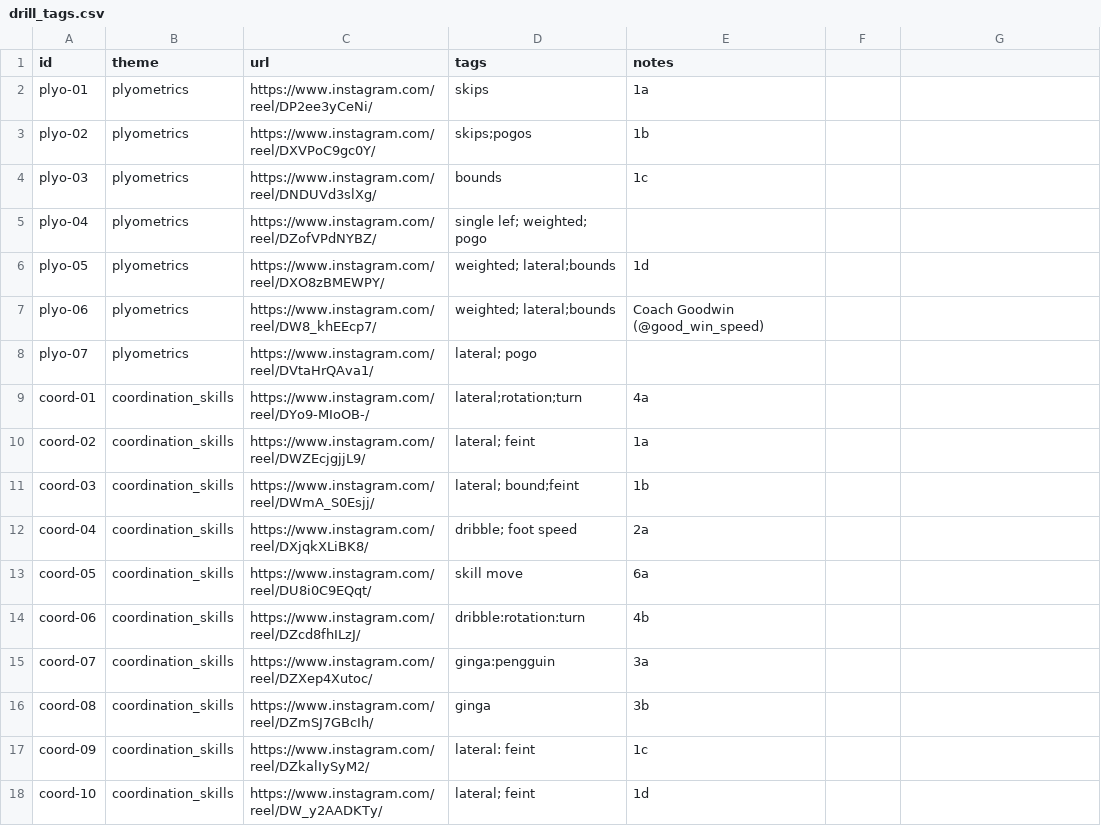
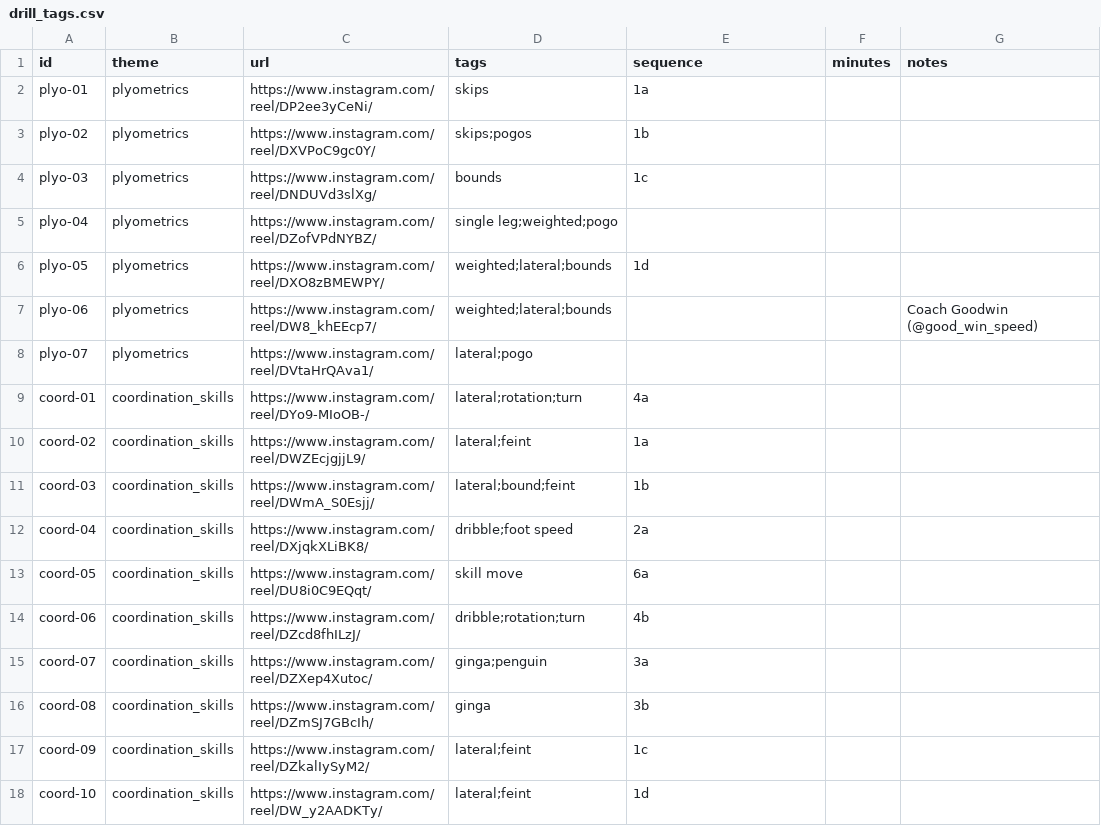
Before and after one commit to agmlevy/scheduler, a CSV file: drill_tags.csv, drawn as a sheet; only a part is shown; the diff covers the shown part only.

```diff
--- a/drill_tags.csv
+++ b/drill_tags.csv
@@ -1 +1 @@
-id|theme|url|tags|notes
+id|theme|url|tags|sequence|minutes|notes
@@ -5,4 +5,4 @@ plyo-03|plyometrics|https://www.instagram.com/reel/DNDUVd3slXg/|bounds|1c
-plyo-04|plyometrics|https://www.instagram.com/reel/DZofVPdNYBZ/|single lef; weighted; pogo|
-plyo-05|plyometrics|https://www.instagram.com/reel/DXO8zBMEWPY/|weighted; lateral;bounds|1d
-plyo-06|plyometrics|https://www.instagram.com/reel/DW8_khEEcp7/|weighted; lateral;bounds|Coach Goodwin (@good_win_speed)
-plyo-07|plyometrics|https://www.instagram.com/reel/DVtaHrQAva1/|lateral; pogo|
+plyo-04|plyometrics|https://www.instagram.com/reel/DZofVPdNYBZ/|single leg;weighted;pogo|||
+plyo-05|plyometrics|https://www.instagram.com/reel/DXO8zBMEWPY/|weighted;lateral;bounds|1d||
+plyo-06|plyometrics|https://www.instagram.com/reel/DW8_khEEcp7/|weighted;lateral;bounds|||Coach Goodwin (@good_win_speed)
+plyo-07|plyometrics|https://www.instagram.com/reel/DVtaHrQAva1/|lateral;pogo|||
@@ -10,3 +10,3 @@ coord-01|coordination_skills|https://www.instagram.com/reel/DYo9-MIoOB-/|lateral
-coord-02|coordination_skills|https://www.instagram.com/reel/DWZEcjgjjL9/|lateral; feint|1a
-coord-03|coordination_skills|https://www.instagram.com/reel/DWmA_S0Esjj/|lateral; bound;feint|1b
-coord-04|coordination_skills|https://www.instagram.com/reel/DXjqkXLiBK8/|dribble; foot speed|2a
+coord-02|coordination_skills|https://www.instagram.com/reel/DWZEcjgjjL9/|lateral;feint|1a||
+coord-03|coordination_skills|https://www.instagram.com/reel/DWmA_S0Esjj/|lateral;bound;feint|1b||
+coord-04|coordination_skills|https://www.instagram.com/reel/DXjqkXLiBK8/|dribble;foot speed|2a||
@@ -14,2 +14,2 @@ coord-05|coordination_skills|https://www.instagram.com/reel/DU8i0C9EQqt/|skill m
-coord-06|coordination_skills|https://www.instagram.com/reel/DZcd8fhILzJ/|dribble:rotation:turn|4b
-coord-07|coordination_skills|https://www.instagram.com/reel/DZXep4Xutoc/|ginga:pengguin|3a
+coord-06|coordination_skills|https://www.instagram.com/reel/DZcd8fhILzJ/|dribble;rotation;turn|4b||
+coord-07|coordination_skills|https://www.instagram.com/reel/DZXep4Xutoc/|ginga;penguin|3a||
@@ -17,2 +17,2 @@ coord-08|coordination_skills|https://www.instagram.com/reel/DZmSJ7GBcIh/|ginga|3
-coord-09|coordination_skills|https://www.instagram.com/reel/DZkalIySyM2/|lateral: feint|1c
-coord-10|coordination_skills|https://www.instagram.com/reel/DW_y2AADKTy/|lateral; feint|1d
+coord-09|coordination_skills|https://www.instagram.com/reel/DZkalIySyM2/|lateral;feint|1c||
+coord-10|coordination_skills|https://www.instagram.com/reel/DW_y2AADKTy/|lateral;feint|1d||
```
Also changed, not shown: 14 edited cells elsewhere in this file, 4 other files.
